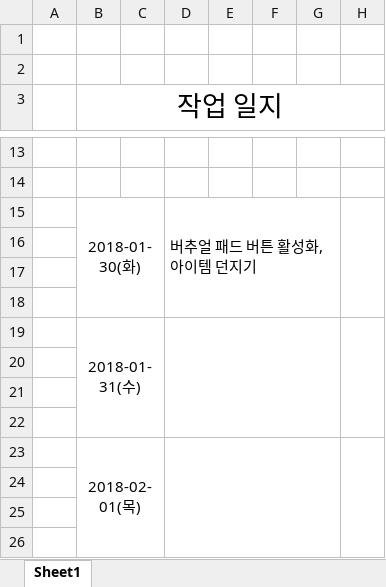
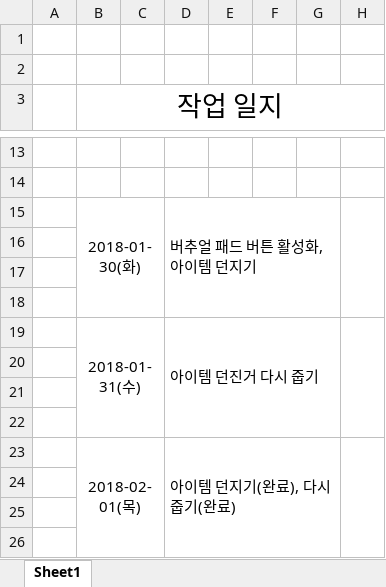
Before and after one commit to goodann/KitriUnityProject, an Excel workbook: Assets/작업일지.xlsx, sheet Sheet1, drawn as a sheet; only a part is shown, gaps mark what is left out; values as stored, in another font and other column widths than the file's, no borders; the diff names each change by its address in the sheet, - before the commit and + after, or states it on an @@ line.

Commit message:
dd

```diff
--- a/Assets/작업일지.xlsx (sheet Sheet1)
+++ b/Assets/작업일지.xlsx (sheet Sheet1)
-D19: (empty)
+D19: 아이템 던진거 다시 줍기
-D23: (empty)
+D23: 아이템 던지기(완료), 다시 줍기(완료)
```
